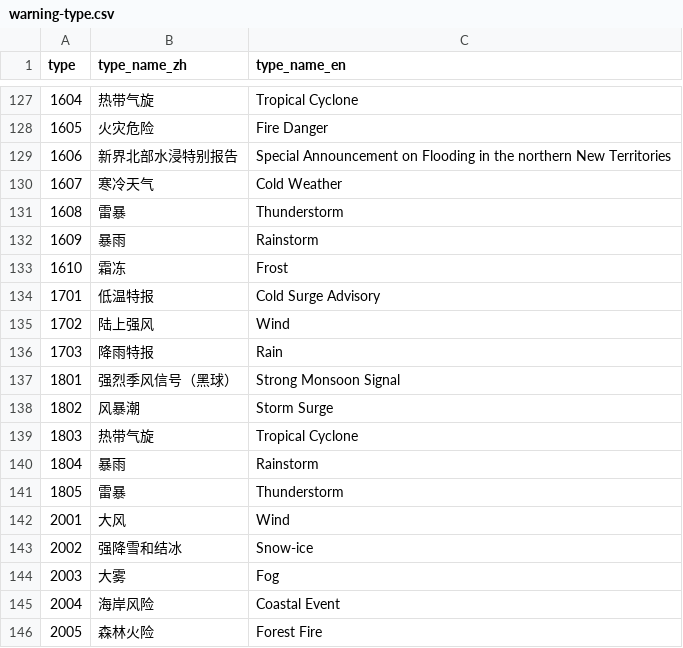
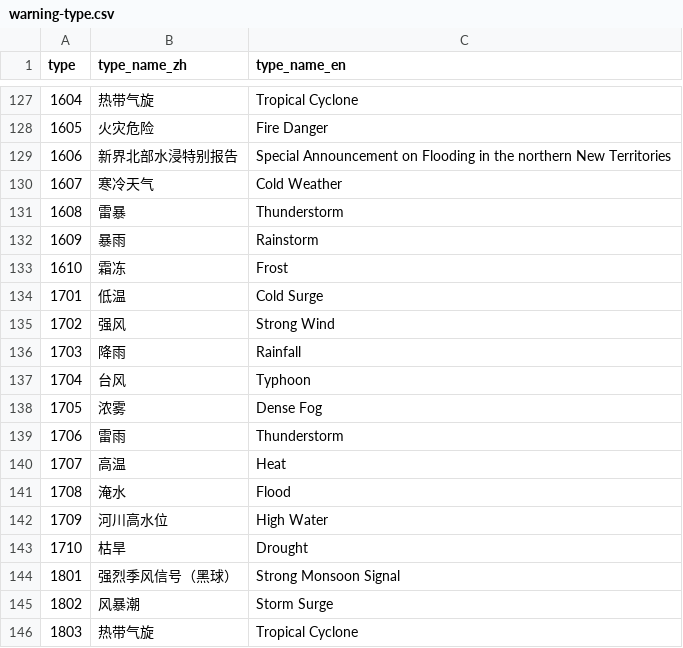
Before and after one commit to qwd/dev-site, a CSV file: _data/table/warning-type.csv, drawn as a sheet; only a part is shown, gaps mark what is left out; the shorter side is filled out with more unchanged rows.

Commit message:
Update warning-type.csv (#182)

```diff
--- a/_data/table/warning-type.csv
+++ b/_data/table/warning-type.csv
@@ -133,5 +133,12 @@ type,type_name_zh,type_name_en
 1610,霜冻,Frost
-1701,低温特报,Cold Surge Advisory
-1702,陆上强风,Wind
-1703,降雨特报,Rain
+1701,低温,Cold Surge
+1702,强风,Strong Wind
+1703,降雨,Rainfall
+1704,台风,Typhoon
+1705,浓雾,Dense Fog
+1706,雷雨,Thunderstorm
+1707,高温,Heat
+1708,淹水,Flood
+1709,河川高水位,High Water
+1710,枯旱,Drought
 1801,强烈季风信号（黑球）,Strong Monsoon Signal
```
